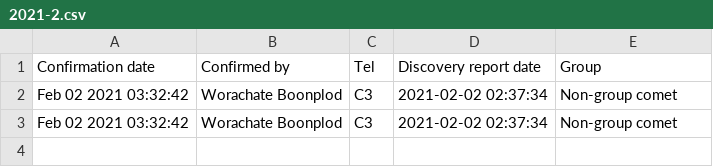
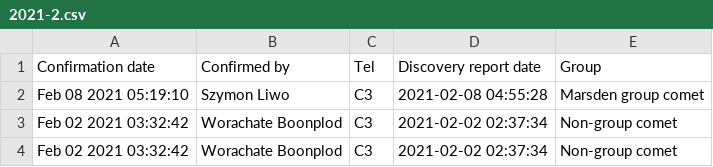
Before and after one commit to mbiesiad/nasa-comets, a CSV file: since-2016/2020/drafts/initial-confirmations/2021-2.csv, drawn as a sheet; the diff names each change by its address in the sheet, - before the commit and + after, or states it on an @@ line.

Commit message:
Update 2021-2.csv
Updated 21-2-8

```diff
--- a/since-2016/2020/drafts/initial-confirmations/2021-2.csv
+++ b/since-2016/2020/drafts/initial-confirmations/2021-2.csv
+row 2: Feb 08 2021 05:19:10 | Szymon Liwo | C3 | 2021-02-08 04:55:28 | Marsden group comet
```
